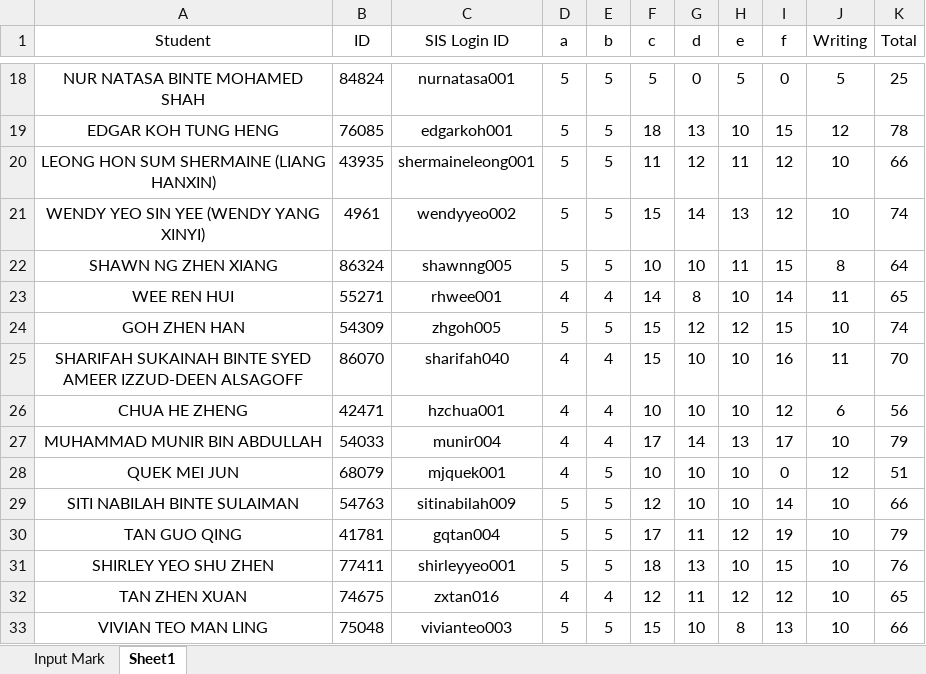
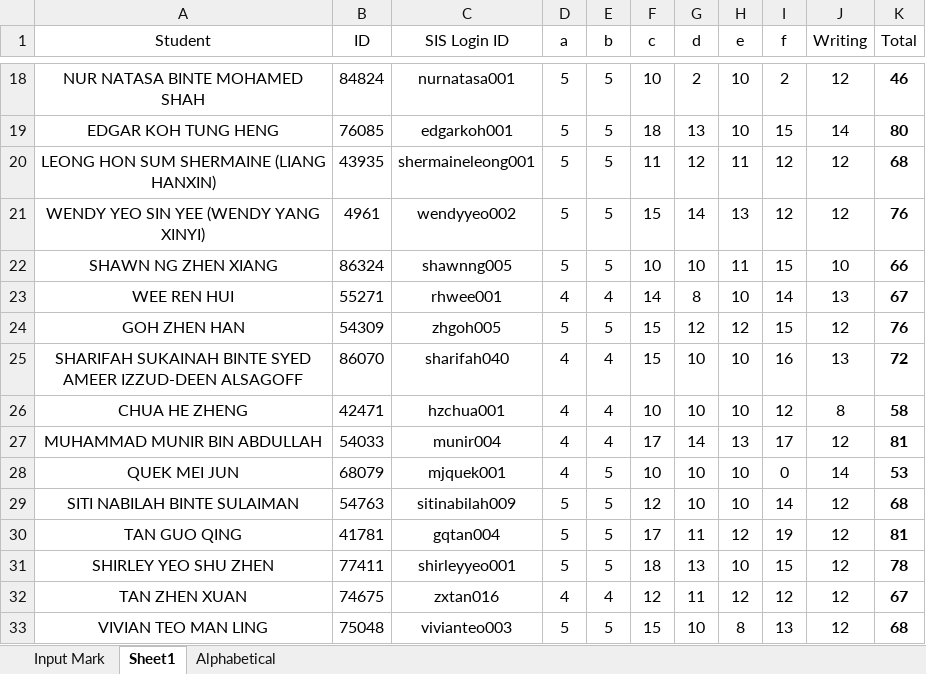
Before and after one commit to munishkumar-gh/munishkumar-gh.github.io, an Excel workbook: SuSS/2022_ANL201_Viz_Biz/4_Assignments/TMA/Mark Input Sheet ANL 2020.xlsx, sheet Sheet1, drawn as a sheet; only a part is shown, gaps mark what is left out; values as stored, in another font and other column widths than the file's, no borders; conditional formats not drawn; the diff covers the shown part only; the diff names each change by its address in the sheet, - before the commit and + after, or states it on an @@ line.

```diff
--- a/SuSS/2022_ANL201_Viz_Biz/4_Assignments/TMA/Mark Input Sheet ANL 2020.xlsx (sheet Sheet1)
+++ b/SuSS/2022_ANL201_Viz_Biz/4_Assignments/TMA/Mark Input Sheet ANL 2020.xlsx (sheet Sheet1)
+sheet tab: Alphabetical
-F18 (c): 5
+F18 (c): 10
-G18 (d): 0
+G18 (d): 2
-H18 (e): 5
+H18 (e): 10
-I18 (f): 0
+I18 (f): 2
-J18 (Writing): 5
+J18 (Writing): 12
-K18:K33 bold: off
+K18:K33 bold: on
-K18 (Total): 25
+K18 (Total): 46
-J19 (Writing): 12
+J19 (Writing): 14
-K19 (Total): 78
+K19 (Total): 80
-J20:J21 (Writing): 10
+J20:J21 (Writing): 12
-K20 (Total): 66
+K20 (Total): 68
-K21 (Total): 74
+K21 (Total): 76
-J22 (Writing): 8
+J22 (Writing): 10
-K22 (Total): 64
+K22 (Total): 66
-J23 (Writing): 11
+J23 (Writing): 13
-K23 (Total): 65
+K23 (Total): 67
-J24 (Writing): 10
+J24 (Writing): 12
-K24 (Total): 74
+K24 (Total): 76
-J25 (Writing): 11
+J25 (Writing): 13
-K25 (Total): 70
+K25 (Total): 72
-J26 (Writing): 6
+J26 (Writing): 8
-K26 (Total): 56
+K26 (Total): 58
-J27 (Writing): 10
+J27 (Writing): 12
-K27 (Total): 79
+K27 (Total): 81
-J28 (Writing): 12
+J28 (Writing): 14
-K28 (Total): 51
+K28 (Total): 53
-J29:J33 (Writing): 10
+J29:J33 (Writing): 12
-K29 (Total): 66
+K29 (Total): 68
-K30 (Total): 79
+K30 (Total): 81
-K31 (Total): 76
+K31 (Total): 78
-K32 (Total): 65
+K32 (Total): 67
-K33 (Total): 66
+K33 (Total): 68
```
Also changed, not shown: 70 edited cells and cell formats elsewhere in this sheet, sheet Input Mark, charts or pictures, 1 other file.
